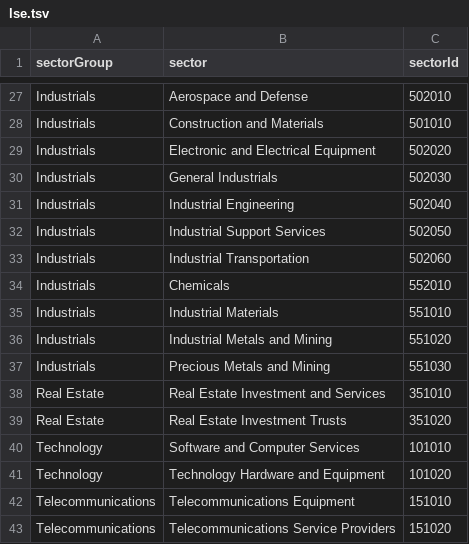
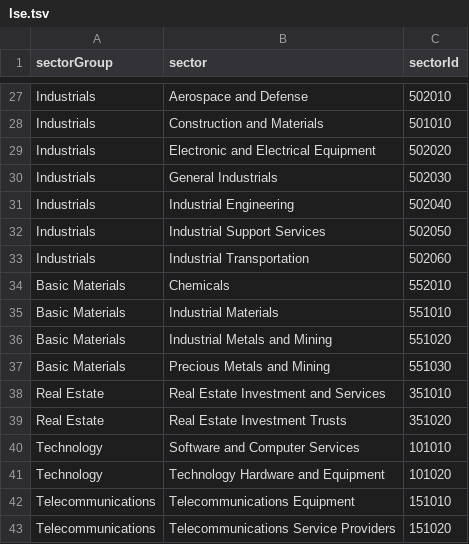
Before and after one commit to finmap-org/finmap-org, a TSV file: data/securities-by-sector/lse.tsv, drawn as a sheet; only a part is shown, gaps mark what is left out.

Commit message:
update lse.tsv

```diff
--- a/data/securities-by-sector/lse.tsv
+++ b/data/securities-by-sector/lse.tsv
@@ -33,6 +33,6 @@ Industrials	Industrial Support Services	502050
 Industrials	Industrial Transportation	502060
-Industrials	Chemicals	552010
-Industrials	Industrial Materials	551010
-Industrials	Industrial Metals and Mining	551020
-Industrials	Precious Metals and Mining	551030
+Basic Materials	Chemicals	552010
+Basic Materials	Industrial Materials	551010
+Basic Materials	Industrial Metals and Mining	551020
+Basic Materials	Precious Metals and Mining	551030
 Real Estate	Real Estate Investment and Services	351010
```
